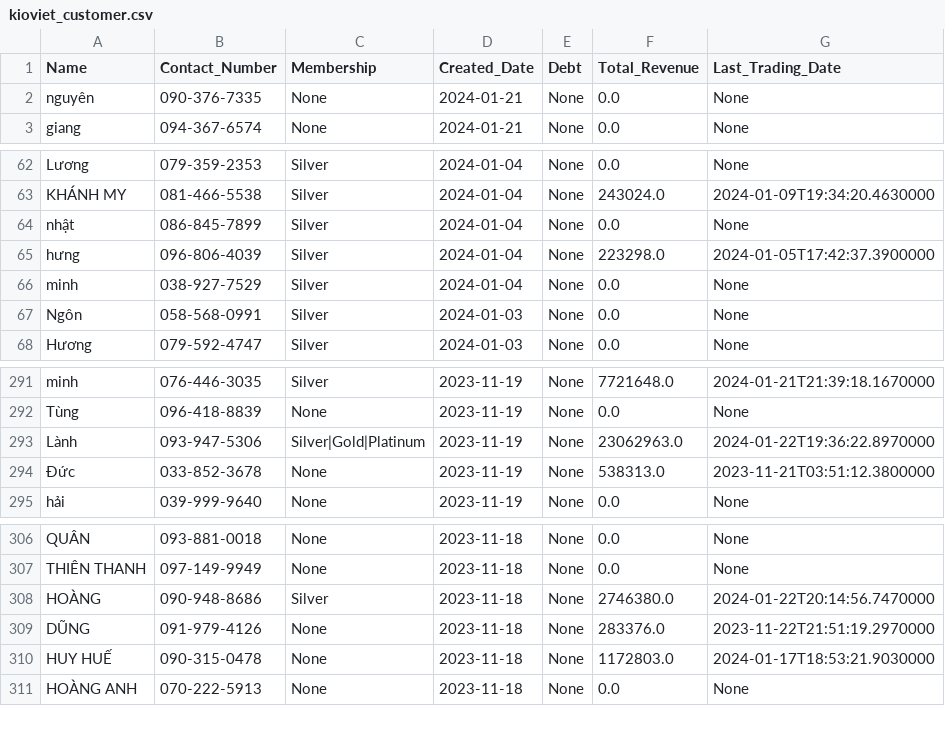
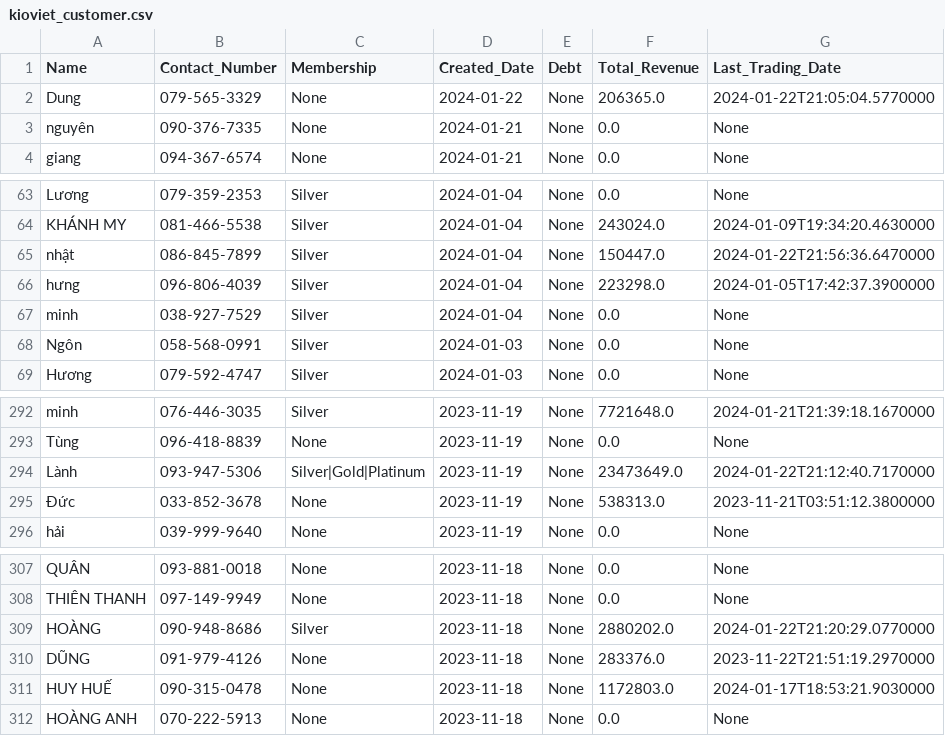
Before and after one commit to johntrinhnhat/72-Billiards-Club, a CSV file: kioviet_customer.csv, drawn as a sheet; only a part is shown, gaps mark what is left out.

```diff
--- a/kioviet_customer.csv
+++ b/kioviet_customer.csv
@@ -1,2 +1,3 @@
 Name,Contact_Number,Membership,Created_Date,Debt,Total_Revenue,Last_Trading_Date
+Dung,079-565-3329,None,2024-01-22,None,206365.0,2024-01-22T21:05:04.5770000
 nguyên,090-376-7335,None,2024-01-21,None,0.0,None
@@ -63,3 +64,3 @@ Lương,079-359-2353,Silver,2024-01-04,None,0.0,None
 KHÁNH MY,081-466-5538,Silver,2024-01-04,None,243024.0,2024-01-09T19:34:20.4630000
-nhật,086-845-7899,Silver,2024-01-04,None,0.0,None
+nhật,086-845-7899,Silver,2024-01-04,None,150447.0,2024-01-22T21:56:36.6470000
 hưng,096-806-4039,Silver,2024-01-04,None,223298.0,2024-01-05T17:42:37.3900000
@@ -292,3 +293,3 @@ minh,076-446-3035,Silver,2023-11-19,None,7721648.0,2024-01-21T21:39:18.1670000
 Tùng,096-418-8839,None,2023-11-19,None,0.0,None
-Lành,093-947-5306,Silver|Gold|Platinum,2023-11-19,None,23062963.0,2024-01-22T19:36:22.8970000
+Lành,093-947-5306,Silver|Gold|Platinum,2023-11-19,None,23473649.0,2024-01-22T21:12:40.7170000
 Đức,033-852-3678,None,2023-11-19,None,538313.0,2023-11-21T03:51:12.3800000
@@ -307,3 +308,3 @@ QUÂN,093-881-0018,None,2023-11-18,None,0.0,None
 THIÊN THANH,097-149-9949,None,2023-11-18,None,0.0,None
-HOÀNG,090-948-8686,Silver,2023-11-18,None,2746380.0,2024-01-22T20:14:56.7470000
+HOÀNG,090-948-8686,Silver,2023-11-18,None,2880202.0,2024-01-22T21:20:29.0770000
 DŨNG,091-979-4126,None,2023-11-18,None,283376.0,2023-11-22T21:51:19.2970000
```
Also changed, not shown: kioviet.csv.
